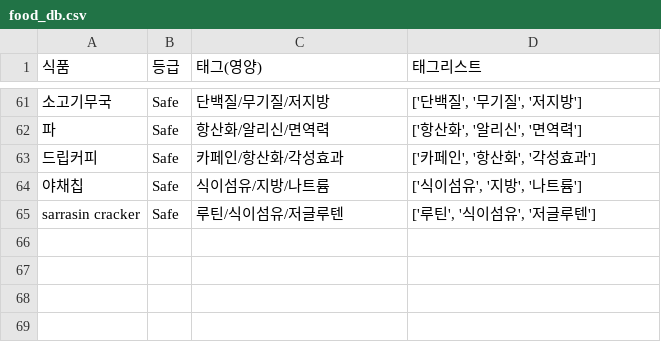
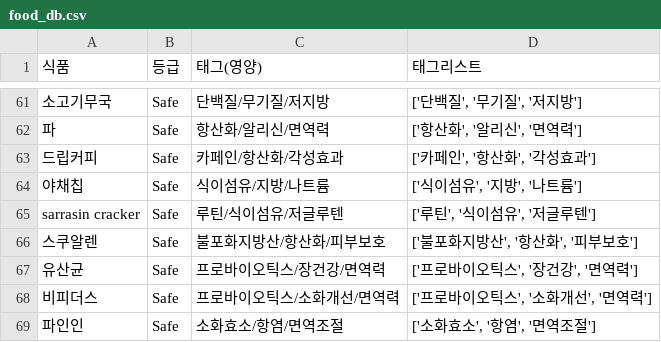
Before and after one commit to Young9207/sensitive-meal-app, a CSV file: food_db.csv, drawn as a sheet; only a part is shown, gaps mark what is left out; the diff names each change by its address in the sheet, - before the commit and + after, or states it on an @@ line.

Commit message:
Update food_db.csv

```diff
--- a/food_db.csv
+++ b/food_db.csv
+row 66: 스쿠알렌 | Safe | 불포화지방산/항산화/피부보호 | ['불포화지방산', '항산화', '피부보호']
+row 67: 유산균 | Safe | 프로바이오틱스/장건강/면역력 | ['프로바이오틱스', '장건강', '면역력']
+row 68: 비피더스 | Safe | 프로바이오틱스/소화개선/면역력 | ['프로바이오틱스', '소화개선', '면역력']
+row 69: 파인인 | Safe | 소화효소/항염/면역조절 | ['소화효소', '항염', '면역조절']
```
